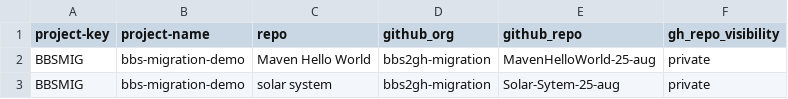
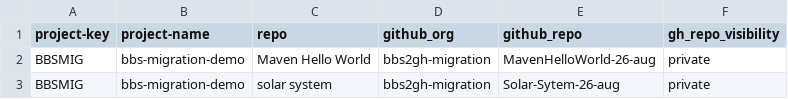
Before and after one commit to sandeepmuthyala27/bbs2gh-actions-wf, a CSV file: repos.csv, drawn as a sheet.

Commit message:
Update repo entries for Maven and solar system

```diff
--- a/repos.csv
+++ b/repos.csv
@@ -1,3 +1,3 @@
 project-key,project-name,repo,github_org,github_repo,gh_repo_visibility
-BBSMIG,bbs-migration-demo,Maven Hello World,bbs2gh-migration,MavenHelloWorld-25-aug,private
-BBSMIG,bbs-migration-demo,solar system,bbs2gh-migration,Solar-Sytem-25-aug,private
+BBSMIG,bbs-migration-demo,Maven Hello World,bbs2gh-migration,MavenHelloWorld-26-aug,private
+BBSMIG,bbs-migration-demo,solar system,bbs2gh-migration,Solar-Sytem-26-aug,private
```
